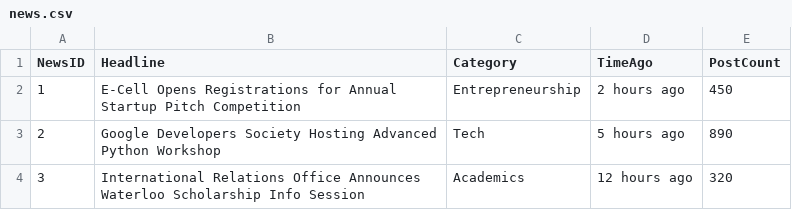
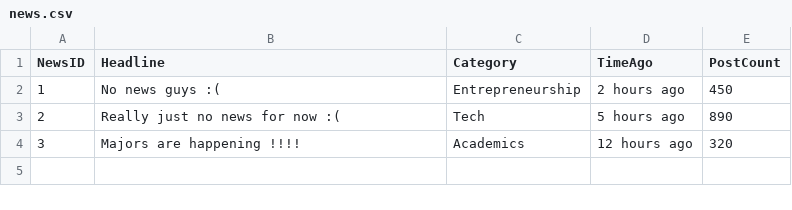
Before and after one commit to adixyaxo/x-ncu, a CSV file: database/news.csv, drawn as a sheet.

```diff
--- a/database/news.csv
+++ b/database/news.csv
@@ -1,4 +1,4 @@
 NewsID,Headline,Category,TimeAgo,PostCount
-1,E-Cell Opens Registrations for Annual Startup Pitch Competition,Entrepreneurship,2 hours ago,450
-2,Google Developers Society Hosting Advanced Python Workshop,Tech,5 hours ago,890
-3,International Relations Office Announces Waterloo Scholarship Info Session,Academics,12 hours ago,320
+1,No news guys :(,Entrepreneurship,2 hours ago,450
+2,Really just no news for now :(,Tech,5 hours ago,890
+3,Majors are happening !!!!,Academics,12 hours ago,320
```
Also changed, not shown: database/users.csv, 31 other files.
